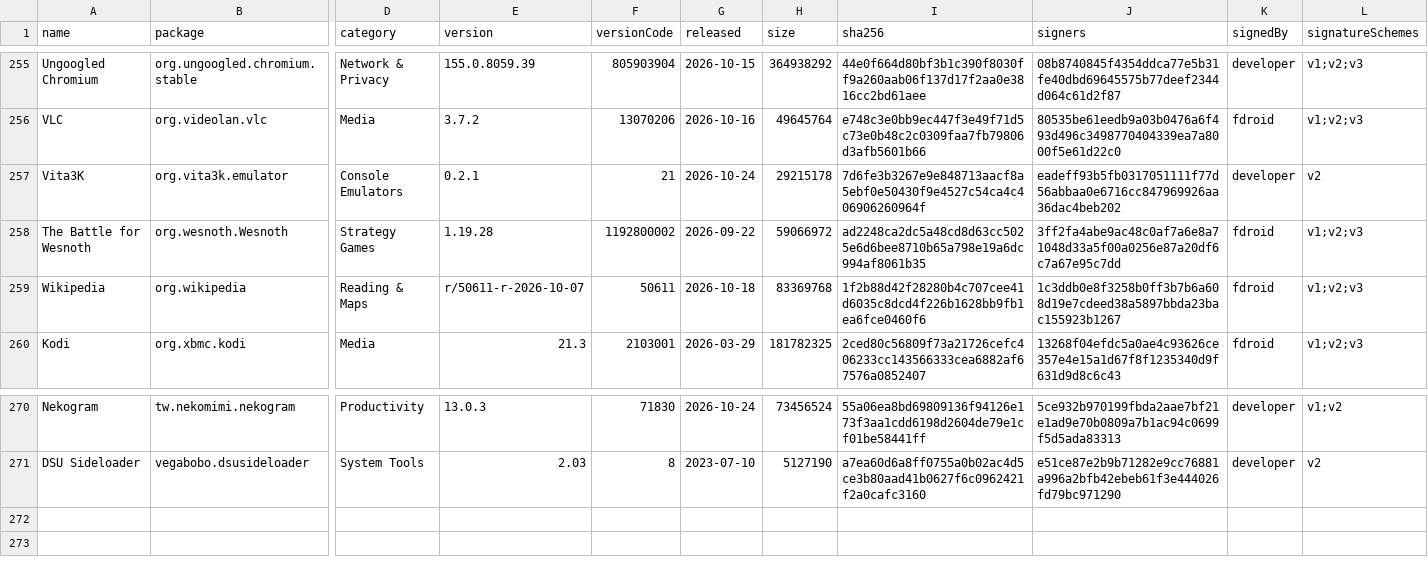
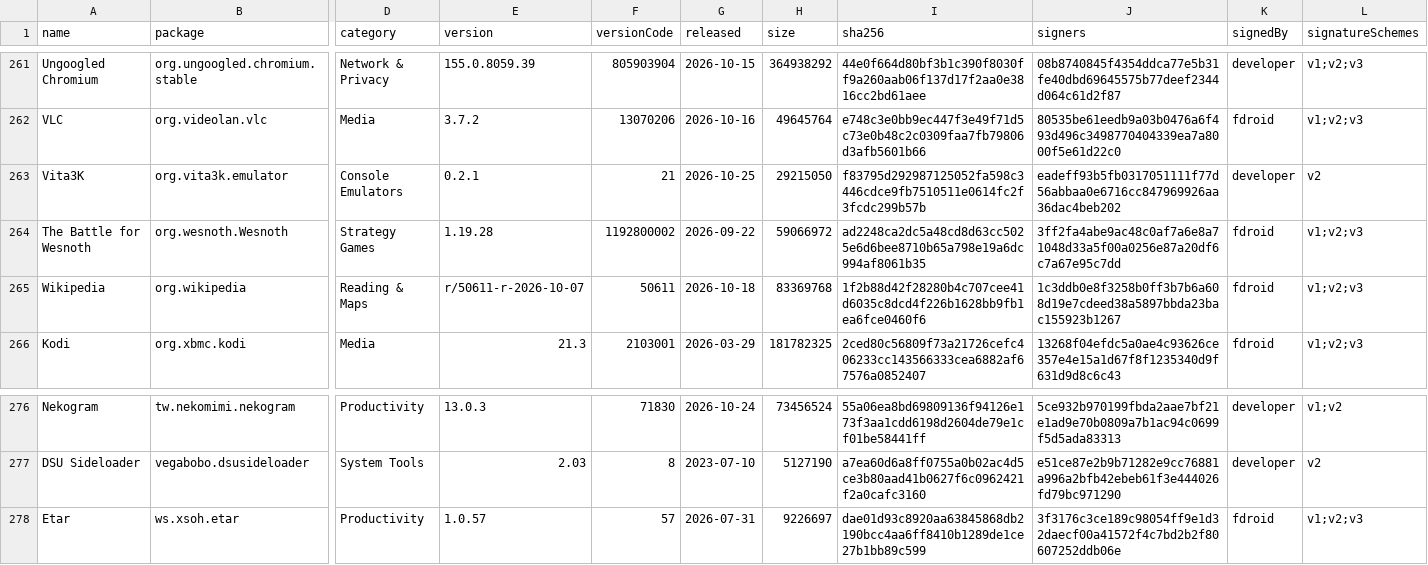
Before and after one commit to 2113apps/verified-android-apps, a CSV file: apps.csv, drawn as a sheet; only a part is shown, gaps mark what is left out; addresses are those after the commit; rows hold the shown columns only; the diff covers the shown part only; the diff names each change by its address in the sheet, - before the commit and + after, or states it on an @@ line.

```diff
--- a/apps.csv
+++ b/apps.csv
-G263 (released): 2026-10-24
+G263 (released): 2026-10-25
-H263 (size): 29215178
+H263 (size): 29215050
-I263 (sha256): 7d6fe3b3267e9e848713aacf8a5ebf0e50430f9e4527c54ca4c406906260964f
+I263 (sha256): f83795d292987125052fa598c3446cdce9fb7510511e0614fc2f3fcdc299b57b
+row 278: Etar | ws.xsoh.etar | Productivity | 1.0.57 | 57 | 2026-07-31 | 9226697 | dae01d93c8920aa63845868db2190bcc4aa6ff8410b1289de1ce27b1bb89c599 | 3f3176c3ce189c98054ff9e1d32daecf00a41572f4c7bd2b2f80607252ddb06e | fdroid | v1;v2;v3
```
Also changed, not shown: 6 added rows and 6 edited cells elsewhere in this file, 2 other files.
